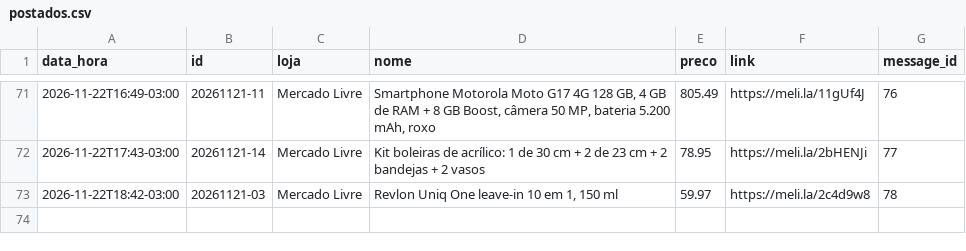
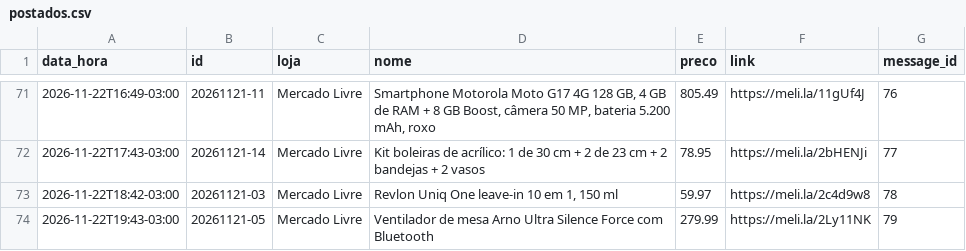
Before and after one commit to quantopagarei-sketch/quantocobrarpj, a CSV file: postados.csv, drawn as a sheet; only a part is shown, gaps mark what is left out; the diff names each change by its address in the sheet, - before the commit and + after, or states it on an @@ line.

```diff
--- a/postados.csv
+++ b/postados.csv
+row 74: 2026-11-22T19:43-03:00 | 20261121-05 | Mercado Livre | Ventilador de mesa Arno Ultra Silence Force com Bluetooth | 279.99 | https://meli.la/2Ly11NK | 79
```
Also changed, not shown: metricas.csv, 1 other file.
